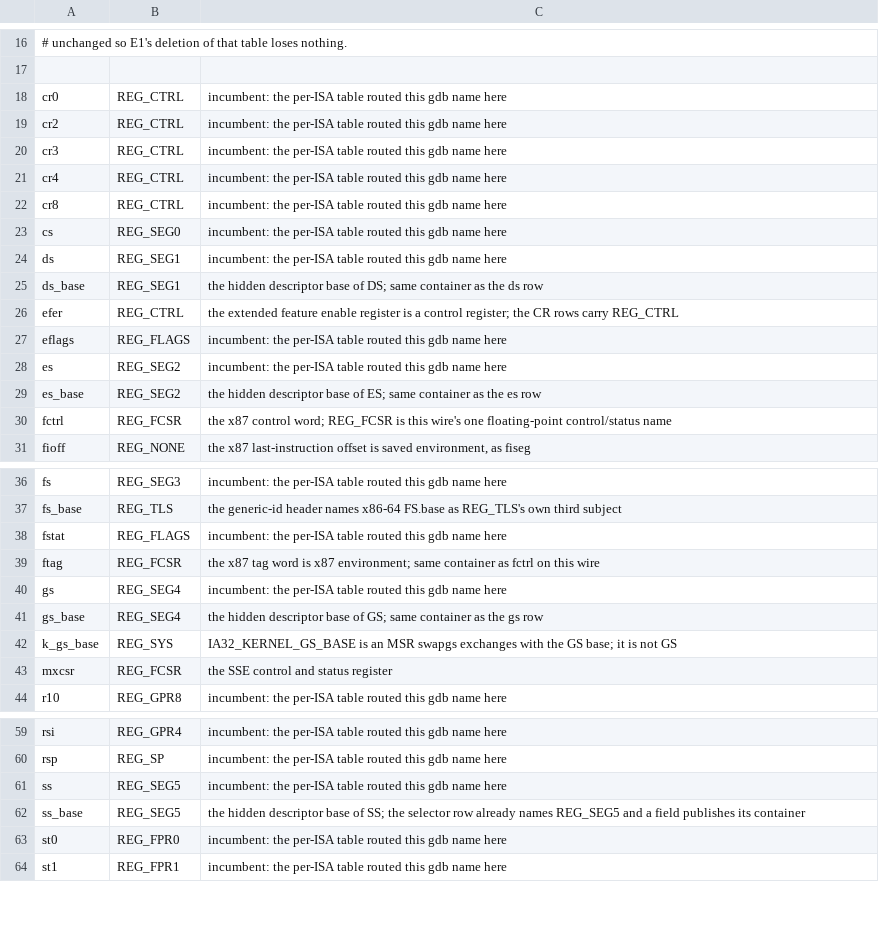
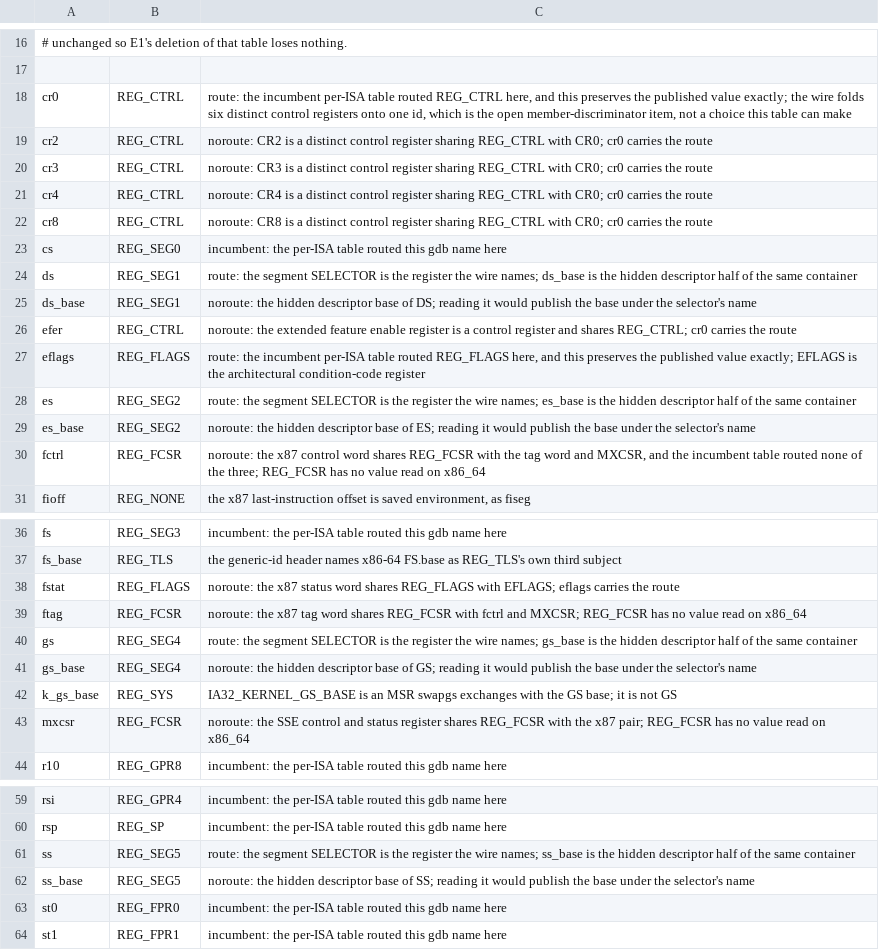
Before and after one commit to maccoymerrell/qemu, a TSV file: contrib/plugins/champsim_tracer/regmap/x86_64.gdb.tsv, drawn as a sheet; only a part is shown, gaps mark what is left out.

```diff
--- a/contrib/plugins/champsim_tracer/regmap/x86_64.gdb.tsv
+++ b/contrib/plugins/champsim_tracer/regmap/x86_64.gdb.tsv
@@ -17,15 +17,15 @@
 
-cr0	REG_CTRL	incumbent: the per-ISA table routed this gdb name here
-cr2	REG_CTRL	incumbent: the per-ISA table routed this gdb name here
-cr3	REG_CTRL	incumbent: the per-ISA table routed this gdb name here
-cr4	REG_CTRL	incumbent: the per-ISA table routed this gdb name here
-cr8	REG_CTRL	incumbent: the per-ISA table routed this gdb name here
+cr0	REG_CTRL	route: the incumbent per-ISA table routed REG_CTRL here, and this preserves the published value exactly; the wire folds six distinct control registers onto one id, which is the open member-discriminator item, not a choice this table can make
+cr2	REG_CTRL	noroute: CR2 is a distinct control register sharing REG_CTRL with CR0; cr0 carries the route
+cr3	REG_CTRL	noroute: CR3 is a distinct control register sharing REG_CTRL with CR0; cr0 carries the route
+cr4	REG_CTRL	noroute: CR4 is a distinct control register sharing REG_CTRL with CR0; cr0 carries the route
+cr8	REG_CTRL	noroute: CR8 is a distinct control register sharing REG_CTRL with CR0; cr0 carries the route
 cs	REG_SEG0	incumbent: the per-ISA table routed this gdb name here
-ds	REG_SEG1	incumbent: the per-ISA table routed this gdb name here
-ds_base	REG_SEG1	the hidden descriptor base of DS; same container as the ds row
-efer	REG_CTRL	the extended feature enable register is a control register; the CR rows carry REG_CTRL
-eflags	REG_FLAGS	incumbent: the per-ISA table routed this gdb name here
-es	REG_SEG2	incumbent: the per-ISA table routed this gdb name here
-es_base	REG_SEG2	the hidden descriptor base of ES; same container as the es row
-fctrl	REG_FCSR	the x87 control word; REG_FCSR is this wire's one floating-point control/status name
+ds	REG_SEG1	route: the segment SELECTOR is the register the wire names; ds_base is the hidden descriptor half of the same container
+ds_base	REG_SEG1	noroute: the hidden descriptor base of DS; reading it would publish the base under the selector's name
+efer	REG_CTRL	noroute: the extended feature enable register is a control register and shares REG_CTRL; cr0 carries the route
+eflags	REG_FLAGS	route: the incumbent per-ISA table routed REG_FLAGS here, and this preserves the published value exactly; EFLAGS is the architectural condition-code register
+es	REG_SEG2	route: the segment SELECTOR is the register the wire names; es_base is the hidden descriptor half of the same container
+es_base	REG_SEG2	noroute: the hidden descriptor base of ES; reading it would publish the base under the selector's name
+fctrl	REG_FCSR	noroute: the x87 control word shares REG_FCSR with the tag word and MXCSR, and the incumbent table routed none of the three; REG_FCSR has no value read on x86_64
 fioff	REG_NONE	the x87 last-instruction offset is saved environment, as fiseg
@@ -37,8 +37,8 @@ fs	REG_SEG3	incumbent: the per-ISA table routed this gdb name here
 fs_base	REG_TLS	the generic-id header names x86-64 FS.base as REG_TLS's own third subject
-fstat	REG_FLAGS	incumbent: the per-ISA table routed this gdb name here
-ftag	REG_FCSR	the x87 tag word is x87 environment; same container as fctrl on this wire
-gs	REG_SEG4	incumbent: the per-ISA table routed this gdb name here
-gs_base	REG_SEG4	the hidden descriptor base of GS; same container as the gs row
+fstat	REG_FLAGS	noroute: the x87 status word shares REG_FLAGS with EFLAGS; eflags carries the route
+ftag	REG_FCSR	noroute: the x87 tag word shares REG_FCSR with fctrl and MXCSR; REG_FCSR has no value read on x86_64
+gs	REG_SEG4	route: the segment SELECTOR is the register the wire names; gs_base is the hidden descriptor half of the same container
+gs_base	REG_SEG4	noroute: the hidden descriptor base of GS; reading it would publish the base under the selector's name
 k_gs_base	REG_SYS	IA32_KERNEL_GS_BASE is an MSR swapgs exchanges with the GS base; it is not GS
-mxcsr	REG_FCSR	the SSE control and status register
+mxcsr	REG_FCSR	noroute: the SSE control and status register shares REG_FCSR with the x87 pair; REG_FCSR has no value read on x86_64
 r10	REG_GPR8	incumbent: the per-ISA table routed this gdb name here
@@ -60,4 +60,4 @@ rsi	REG_GPR4	incumbent: the per-ISA table routed this gdb name here
 rsp	REG_SP	incumbent: the per-ISA table routed this gdb name here
-ss	REG_SEG5	incumbent: the per-ISA table routed this gdb name here
-ss_base	REG_SEG5	the hidden descriptor base of SS; the selector row already names REG_SEG5 and a field publishes its container
+ss	REG_SEG5	route: the segment SELECTOR is the register the wire names; ss_base is the hidden descriptor half of the same container
+ss_base	REG_SEG5	noroute: the hidden descriptor base of SS; reading it would publish the base under the selector's name
 st0	REG_FPR0	incumbent: the per-ISA table routed this gdb name here
```
Also changed, not shown: contrib/plugins/champsim_tracer/regmap/mipsel.gdb.tsv, 4 other files.
